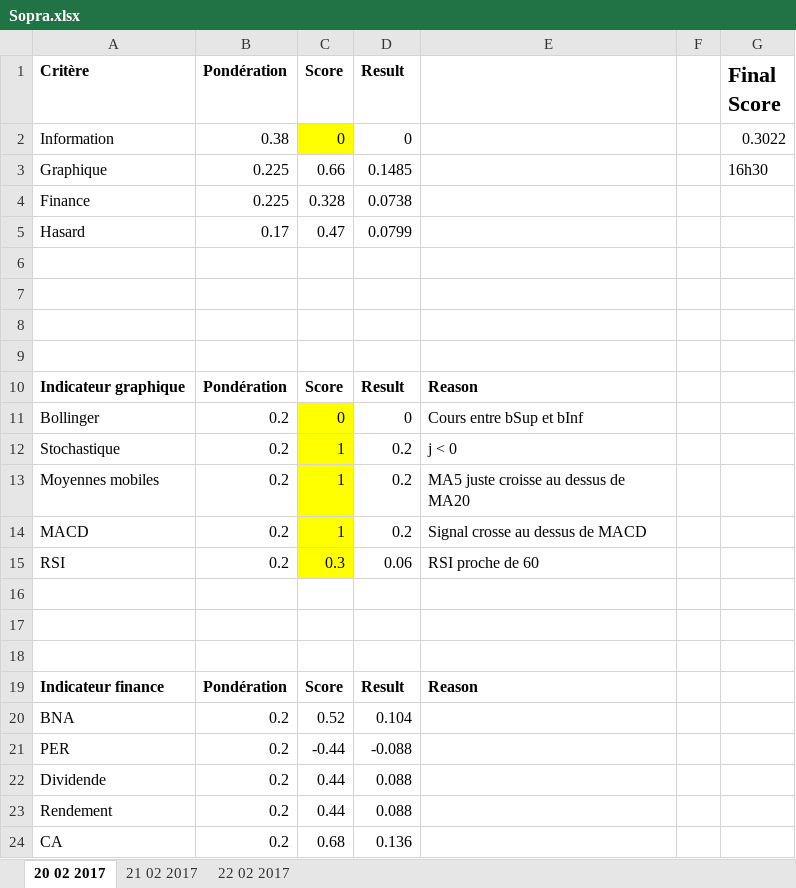
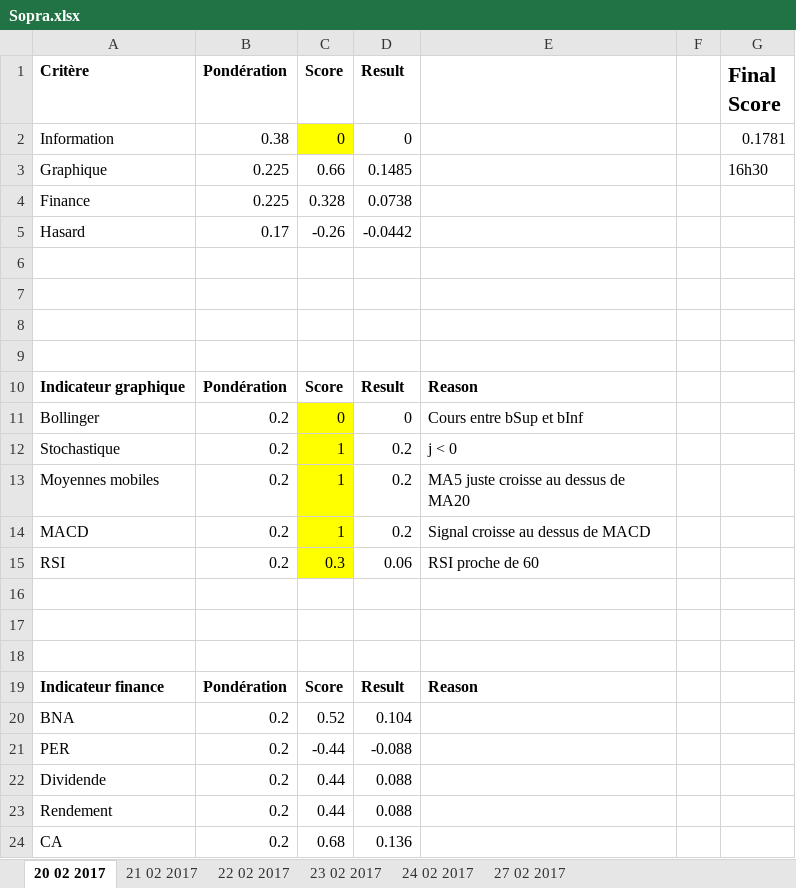
Before and after one commit to NathanKun/StockChooser, an Excel workbook: data/Sopra.xlsx, sheet 20 02 2017, drawn as a sheet; values as stored, in another font and other column widths than the file's, no borders; the diff names each change by its address in the sheet, - before the commit and + after, or states it on an @@ line.

```diff
--- a/data/Sopra.xlsx (sheet 20 02 2017)
+++ b/data/Sopra.xlsx (sheet 20 02 2017)
+sheet tab: 23 02 2017
+sheet tab: 24 02 2017
+sheet tab: 27 02 2017
-G2 (Final Score): 0.3022
+G2 (Final Score): 0.1781
-C5 (Score): 0.47
+C5 (Score): -0.26
-D5 (Result): 0.0799
+D5 (Result): -0.0442
-E14: Signal crosse au dessus de MACD
+E14: Signal croisse au dessus de MACD
```
Also changed, not shown: sheet 22 02 2017, sheet 21 02 2017, data/Loreal.xlsx, data/Total.xlsx, 3 other files.
